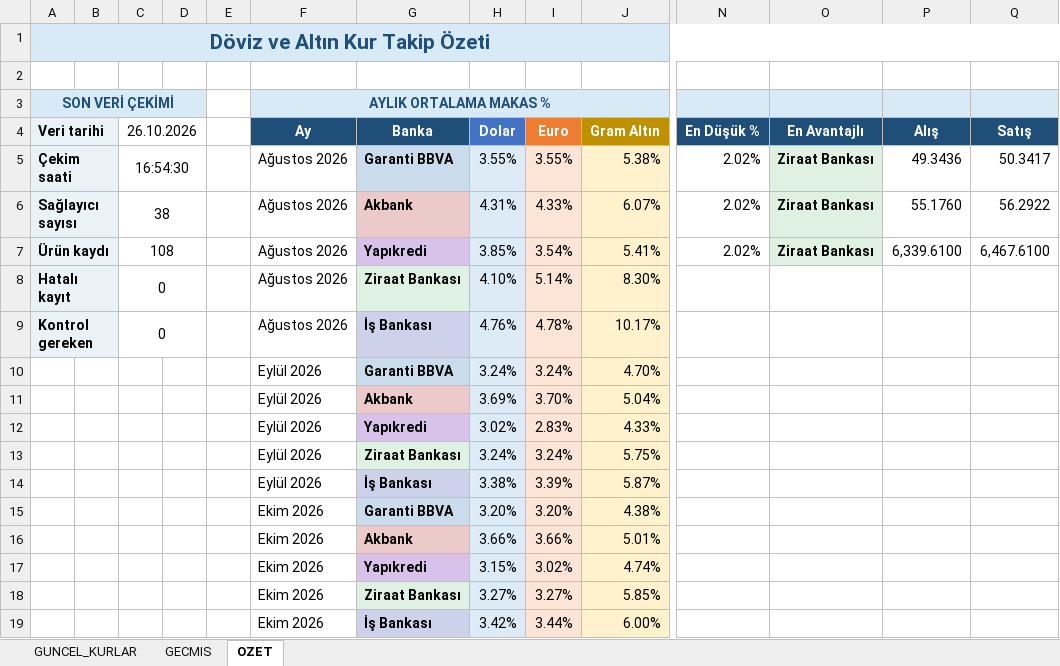
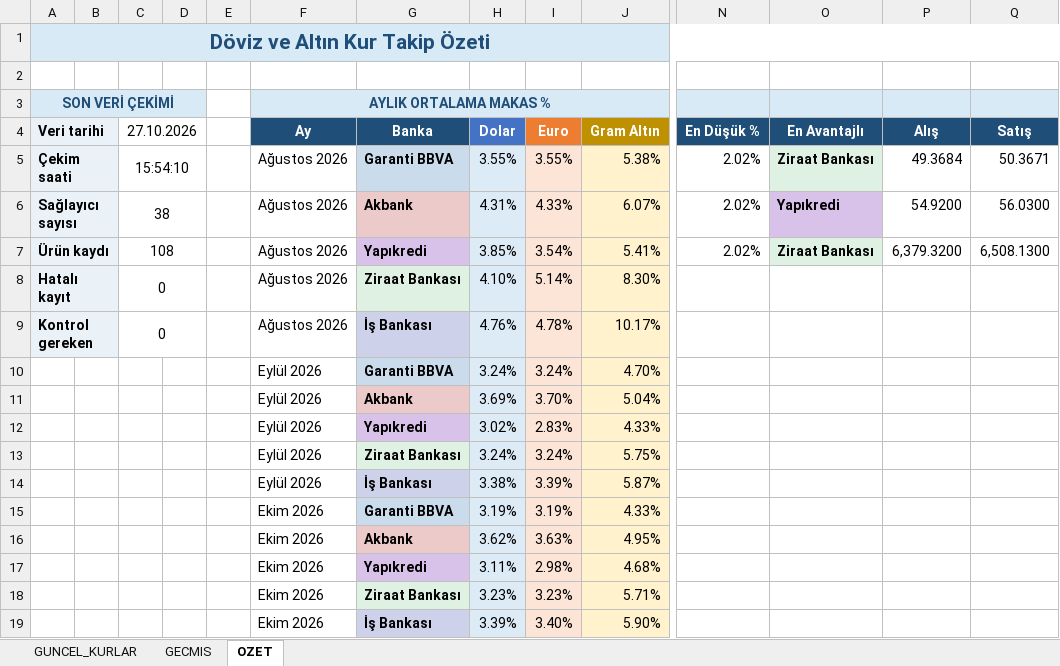
Before and after one commit to OdemeUrunleri/banka-kurlari-takip, an Excel workbook: output/banka_kurlari.xlsx, sheet OZET, drawn as a sheet; only a part is shown, gaps mark what is left out; values as stored, in another font and other column widths than the file's, no borders; charts and pictures not drawn; removed rows and columns are numbered as before the commit, all else as after; rows hold the shown columns only; the diff names each change by its address in the sheet, - before the commit and + after, or states it on an @@ line.

```diff
--- a/output/banka_kurlari.xlsx (sheet OZET)
+++ b/output/banka_kurlari.xlsx (sheet OZET)
-C4: 26.10.2026
+C4: 27.10.2026
-C5 (27.10.2026): 16:54:30
+C5 (27.10.2026): 15:54:10
-P5 (Alış): 49.3436
+P5 (Alış): 49.3684
-Q5 (Satış): 50.3417
+Q5 (Satış): 50.3671
-O6 (En Avantajlı): Ziraat Bankası
+O6 (En Avantajlı): Yapıkredi
-O6 fill: #DFF1E3
+O6 fill: #D9C2E9
-P6 (Alış): 55.1760
+P6 (Alış): 54.9200
-Q6 (Satış): 56.2922
+Q6 (Satış): 56.0300
-P7 (Alış): 6,339.6100
+P7 (Alış): 6,379.3200
-Q7 (Satış): 6,467.6100
+Q7 (Satış): 6,508.1300
-row 15:  |  |  |  |  | Ekim 2026 | Garanti BBVA | 3.20% | 3.20% | 4.38%
-row 16:  |  |  |  |  | Ekim 2026 | Akbank | 3.66% | 3.66% | 5.01%
-row 17:  |  |  |  |  | Ekim 2026 | Yapıkredi | 3.15% | 3.02% | 4.74%
-row 18:  |  |  |  |  | Ekim 2026 | Ziraat Bankası | 3.27% | 3.27% | 5.85%
-row 19:  |  |  |  |  | Ekim 2026 | İş Bankası | 3.42% | 3.44% | 6.00%
+row 15:  |  |  |  |  | Ekim 2026 | Garanti BBVA | 3.19% | 3.19% | 4.33%
+row 16:  |  |  |  |  | Ekim 2026 | Akbank | 3.62% | 3.63% | 4.95%
+row 17:  |  |  |  |  | Ekim 2026 | Yapıkredi | 3.11% | 2.98% | 4.68%
+row 18:  |  |  |  |  | Ekim 2026 | Ziraat Bankası | 3.23% | 3.23% | 5.71%
+row 19:  |  |  |  |  | Ekim 2026 | İş Bankası | 3.39% | 3.40% | 5.90%
```
Also changed, not shown: sheet GECMIS, sheet GUNCEL_KURLAR, charts or pictures, 2 other files.
